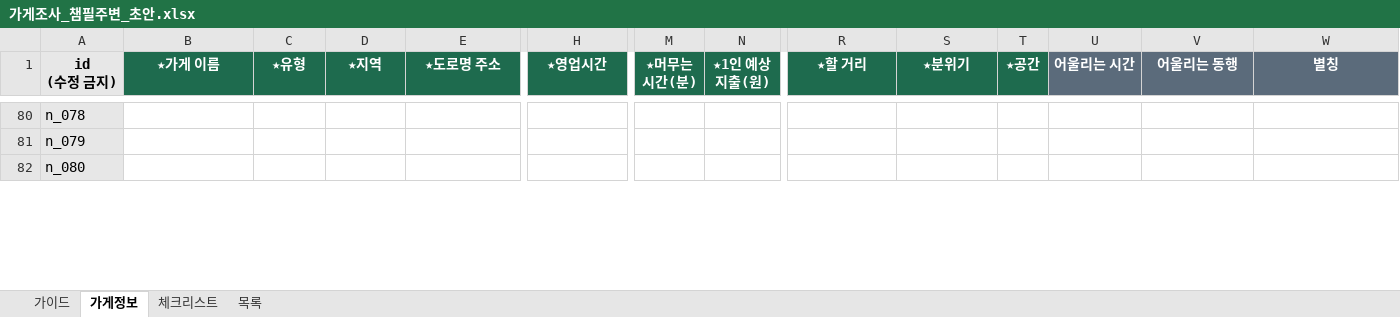
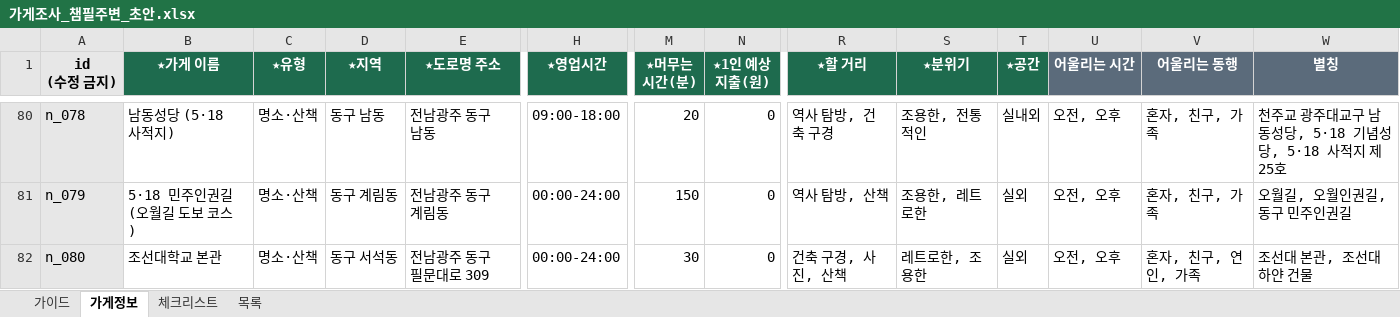
Before and after one commit to yeoreum101/route-fit, an Excel workbook: docs/가게조사_챔필주변_초안.xlsx, sheet 가게정보, drawn as a sheet; only a part is shown, gaps mark what is left out; values as stored, in another font and other column widths than the file's, no borders; the diff covers the shown part only; the diff names each change by its address in the sheet, - before the commit and + after, or states it on an @@ line.

```diff
--- a/docs/가게조사_챔필주변_초안.xlsx (sheet 가게정보)
+++ b/docs/가게조사_챔필주변_초안.xlsx (sheet 가게정보)
-B80 (★가게 이름): (empty)
+B80 (★가게 이름): 남동성당 (5·18 사적지)
-C80:C82 (★유형): (empty)
+C80:C82 (★유형): 명소·산책
-D80 (★지역): (empty)
+D80 (★지역): 동구 남동
-E80 (★도로명 주소): (empty)
+E80 (★도로명 주소): 전남광주 동구 남동
-H80 (★영업시간): (empty)
+H80 (★영업시간): 09:00-18:00
-M80 (★머무는 시간(분)): (empty)
+M80 (★머무는 시간(분)): 20
-N80:N82 (★1인 예상 지출(원)): (empty)
+N80:N82 (★1인 예상 지출(원)): 0
-R80 (★할 거리): (empty)
+R80 (★할 거리): 역사 탐방, 건축 구경
-S80 (★분위기): (empty)
+S80 (★분위기): 조용한, 전통적인
-T80 (★공간): (empty)
+T80 (★공간): 실내외
-U80:U82 (어울리는 시간): (empty)
+U80:U82 (어울리는 시간): 오전, 오후
-V80:V81 (어울리는 동행): (empty)
+V80:V81 (어울리는 동행): 혼자, 친구, 가족
-W80 (별칭): (empty)
+W80 (별칭): 천주교 광주대교구 남동성당, 5·18 기념성당, 5·18 사적지 제25호
-B81 (★가게 이름): (empty)
+B81 (★가게 이름): 5·18 민주인권길 (오월길 도보 코스)
-D81 (★지역): (empty)
+D81 (★지역): 동구 계림동
-E81 (★도로명 주소): (empty)
+E81 (★도로명 주소): 전남광주 동구 계림동
-H81:H82 (★영업시간): (empty)
+H81:H82 (★영업시간): 00:00-24:00
-M81 (★머무는 시간(분)): (empty)
+M81 (★머무는 시간(분)): 150
-R81 (★할 거리): (empty)
+R81 (★할 거리): 역사 탐방, 산책
-S81 (★분위기): (empty)
+S81 (★분위기): 조용한, 레트로한
-T81:T82 (★공간): (empty)
+T81:T82 (★공간): 실외
-W81 (별칭): (empty)
+W81 (별칭): 오월길, 오월인권길, 동구 민주인권길
-B82 (★가게 이름): (empty)
+B82 (★가게 이름): 조선대학교 본관
-D82 (★지역): (empty)
+D82 (★지역): 동구 서석동
-E82 (★도로명 주소): (empty)
+E82 (★도로명 주소): 전남광주 동구 필문대로 309
-M82 (★머무는 시간(분)): (empty)
+M82 (★머무는 시간(분)): 30
-R82 (★할 거리): (empty)
+R82 (★할 거리): 건축 구경, 사진, 산책
-S82 (★분위기): (empty)
+S82 (★분위기): 레트로한, 조용한
-V82 (어울리는 동행): (empty)
+V82 (어울리는 동행): 혼자, 친구, 연인, 가족
-W82 (별칭): (empty)
+W82 (별칭): 조선대 본관, 조선대 하얀 건물
```
Also changed, not shown: 334 edited cells elsewhere in this sheet.
